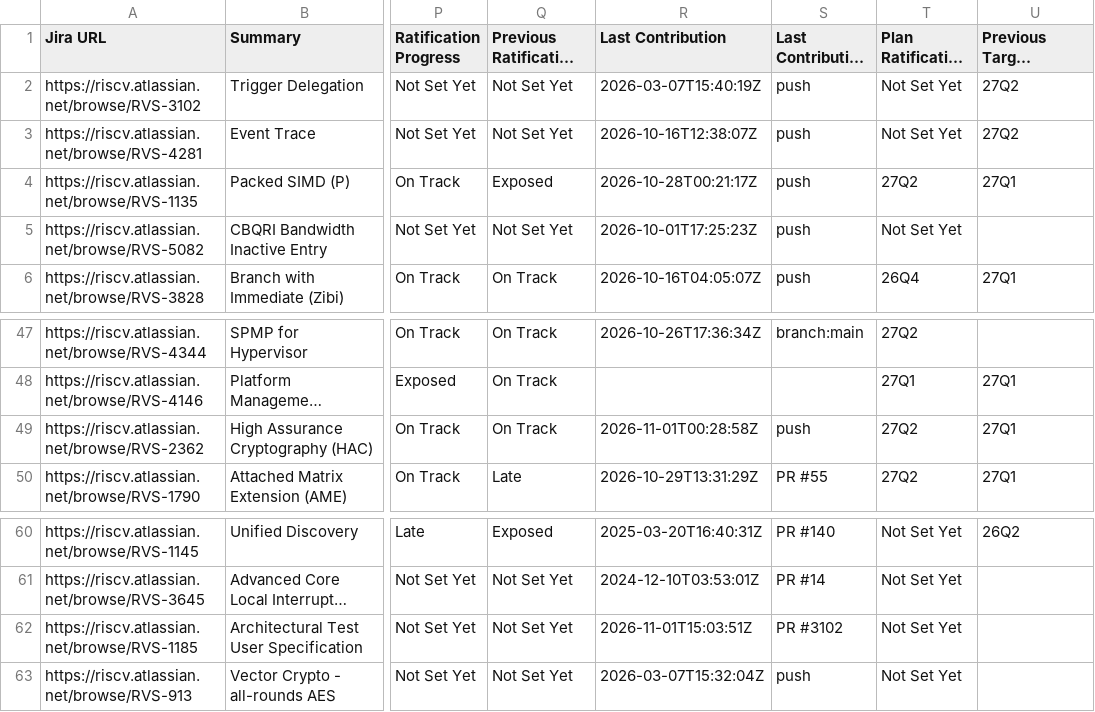
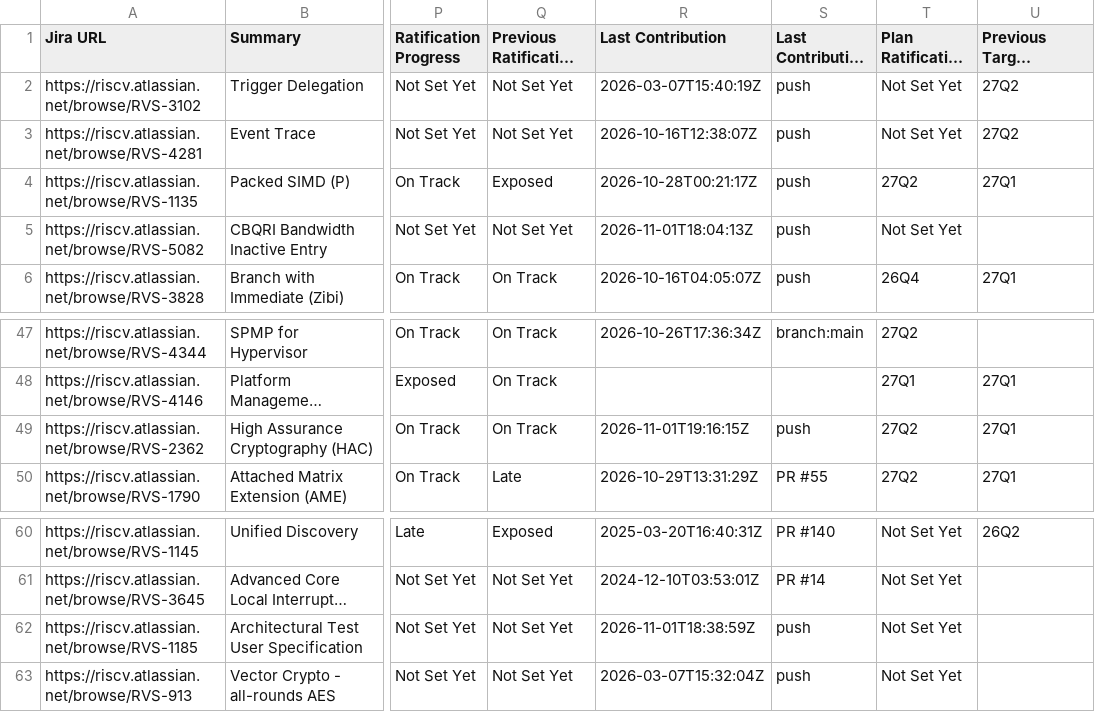
Before and after one commit to riscv/adm-spec-dashboard, a CSV file: web-ui/public/latest.csv, drawn as a sheet; only a part is shown, gaps mark what is left out; long unchanged cells end in …; the diff names each change by its address in the sheet, - before the commit and + after, or states it on an @@ line.

```diff
--- a/web-ui/public/latest.csv
+++ b/web-ui/public/latest.csv
-R5 (Last Contribution): 2026-10-01T17:25:23Z
+R5 (Last Contribution): 2026-11-01T18:04:13Z
-R49 (Last Contribution): 2026-11-01T00:28:58Z
+R49 (Last Contribution): 2026-11-01T19:16:15Z
-R62 (Last Contribution): 2026-11-01T15:03:51Z
+R62 (Last Contribution): 2026-11-01T18:38:59Z
-S62 (Last Contribution Source): PR #3102
+S62 (Last Contribution Source): push
```
Also changed, not shown: 3 other files.
